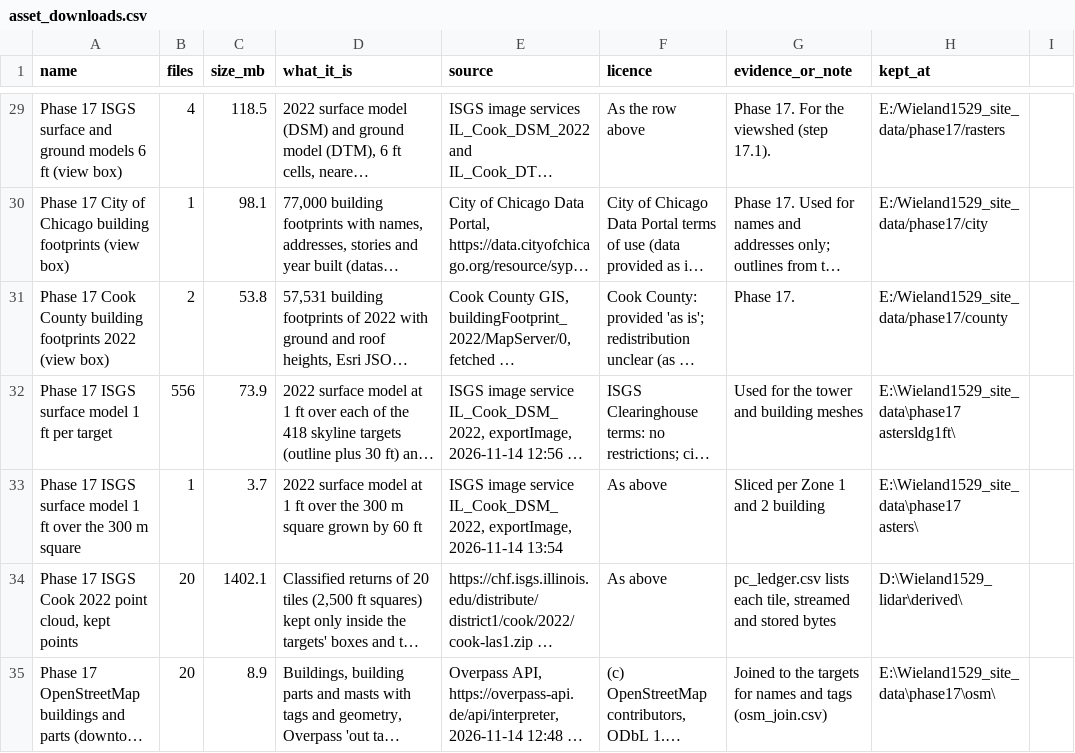
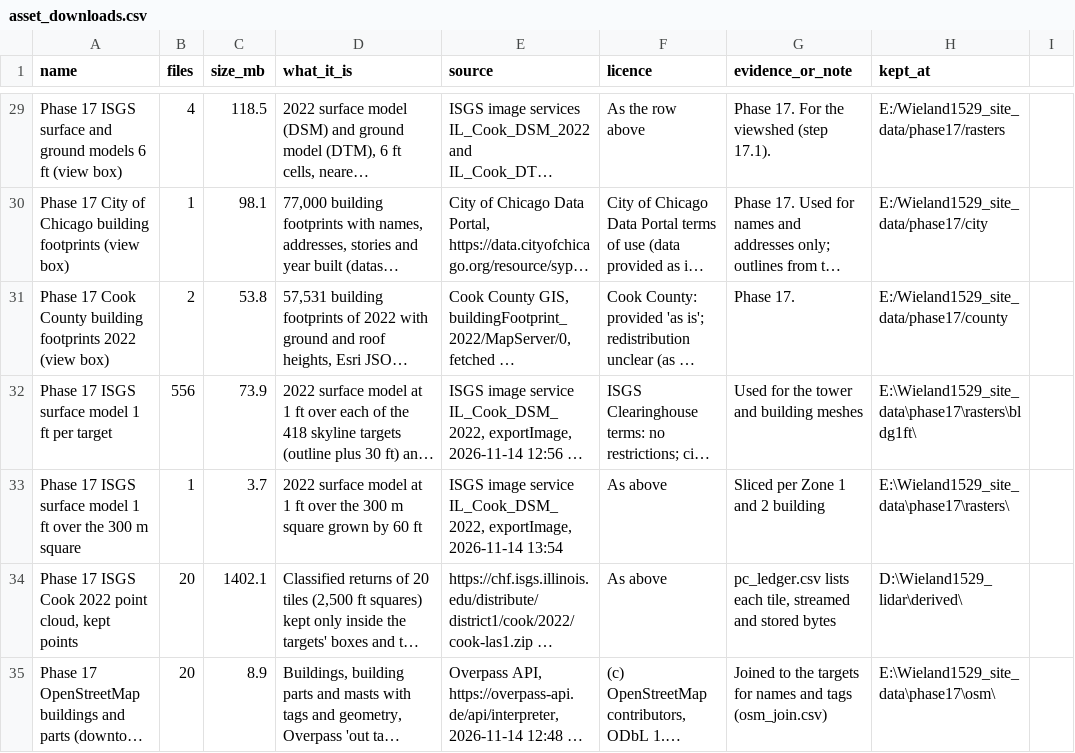
Before and after one commit to mlux-ops/3D-Model-Workflow, a CSV file: docs/unreal/1529_wieland/asset_downloads.csv, drawn as a sheet; only a part is shown, gaps mark what is left out; long unchanged cells end in …; ↵ is a line break in a cell; the diff names each change by its address in the sheet, - before the commit and + after, or states it on an @@ line.

Commit message:
Phase 17: repair control characters in download rows

```diff
--- a/docs/unreal/1529_wieland/asset_downloads.csv
+++ b/docs/unreal/1529_wieland/asset_downloads.csv
-H32 (kept_at): E:\Wieland1529_site_data\phase17 ↵ astersldg1ft\
+H32 (kept_at): E:\Wieland1529_site_data\phase17\rasters\bldg1ft\
-H33 (kept_at): E:\Wieland1529_site_data\phase17 ↵ asters\
+H33 (kept_at): E:\Wieland1529_site_data\phase17\rasters\
```
